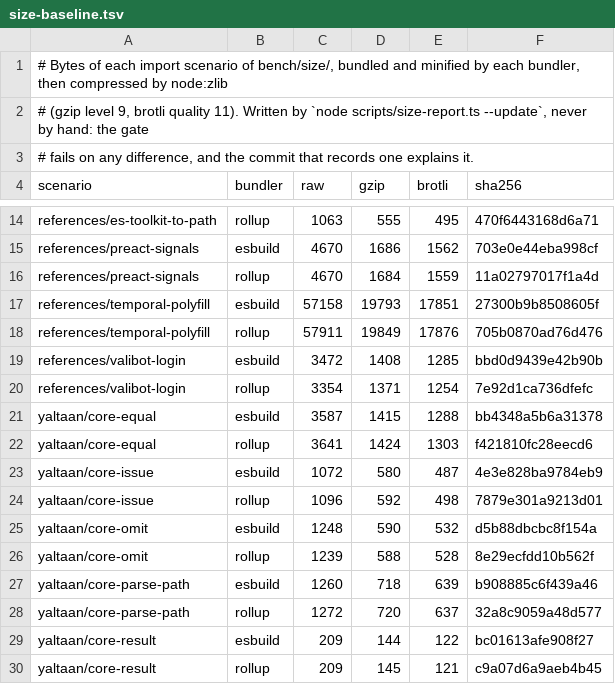
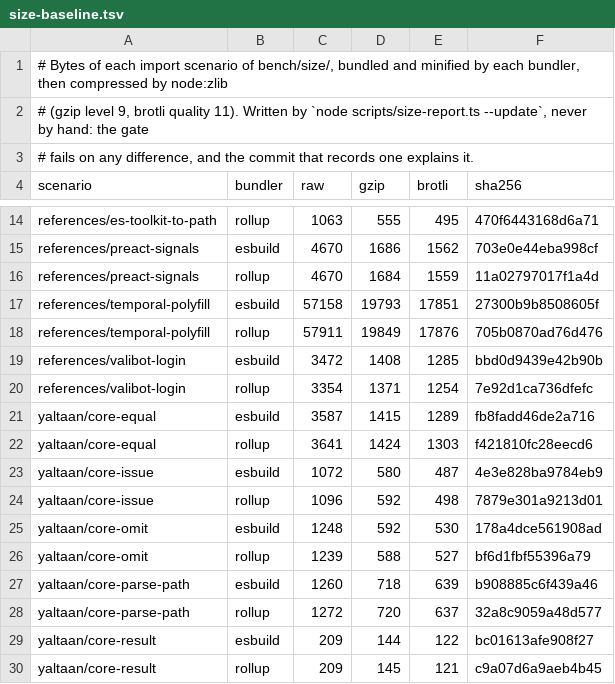
Before and after one commit to Eoth/yaltaan, a TSV file: docs/size-baseline.tsv, drawn as a sheet; only a part is shown, gaps mark what is left out.

Commit message:
feat(core): read and write a value by Path, judged against lodash's
get, has, set, update and remove join @yaltaan/core/object (ADR 0023).
get returns a Result, so a field holding undefined and a missing one
differ (path.missing) and a wrong path names where it stopped
(path.not_traversable, with the segment index). The writes copy the
records and arrays along the path and share the rest, never mutate (so
frozen data works), never create a hole, splice a removed element,
create missing containers only with createMissing, refuse __proto__,
constructor and prototype through checkWritablePath, and return the
input itself when the value written is the one held.

Laws, on generated values and paths drawn half by walking the value:
get(set(x, p, v), p) is v and every untouched branch keeps its
reference; update by the identity and set of the held value give x
itself; update calls its change once on what get reads; has is get().ok
and a failure stops at its index; remove drops or splices and shares
the rest; a { key } segment acts as the index of its element. Inputs
are deep-frozen in every law.

Judge, from the first test, against get, has, set, update and unset of
es-toolkit's compat entry: 5 comparisons of 1 000 inputs, 9 documented
differences, and all but one now state exactly what ours returns from
lodash's answer, which the judge checks (the harness gains that
`expected`): a difference that only excluded inputs let a remove that
left holes pass, since removing a last element still differed.

Seen red, 9 deliberate defects: the laws and examples catch 9, the
judge 6; the 3 it cannot see are named beside it (a reference kept,
refused segments, { key } segments).

Size, brotli, esbuild / Rollup, measured by hand: get 567 / 570 B
(compat get 771 / 780), set 1 317 / 1 312 (compat set 1 174, which
mutates), the five 1 418 / 1 426 (compat five 1 466 / 1 483). Import
scenarios: core-omit 532 / 528 -> 530 / 527 B and core-equal esbuild
1 288 -> 1 289 B: same code, short identifiers renamed by the
minifier now that the module re-exports more (checked by a diff of the
bundles with the identifiers blanked).

Gate: tests 1 564 -> 1 926; exports 46 -> 55; adversarial declarations
17 -> 22 exports, checks 78 -> 99, N/A 24 -> 33; documentation examples
52 -> 61, results asserted 132 -> 164; type cost unchanged (110 220
instantiations under ts7).

```diff
--- a/docs/size-baseline.tsv
+++ b/docs/size-baseline.tsv
@@ -20,3 +20,3 @@ references/valibot-login	esbuild	3472	1408	1285	bbd0d9439e42b90b
 references/valibot-login	rollup	3354	1371	1254	7e92d1ca736dfefc
-yaltaan/core-equal	esbuild	3587	1415	1288	bb4348a5b6a31378
+yaltaan/core-equal	esbuild	3587	1415	1289	fb8fadd46de2a716
 yaltaan/core-equal	rollup	3641	1424	1303	f421810fc28eecd6
@@ -24,4 +24,4 @@ yaltaan/core-issue	esbuild	1072	580	487	4e3e828ba9784eb9
 yaltaan/core-issue	rollup	1096	592	498	7879e301a9213d01
-yaltaan/core-omit	esbuild	1248	590	532	d5b88dbcbc8f154a
-yaltaan/core-omit	rollup	1239	588	528	8e29ecfdd10b562f
+yaltaan/core-omit	esbuild	1248	592	530	178a4dce561908ad
+yaltaan/core-omit	rollup	1239	588	527	bf6d1fbf55396a79
 yaltaan/core-parse-path	esbuild	1260	718	639	b908885c6f439a46
```
Also changed, not shown: 17 other files.
